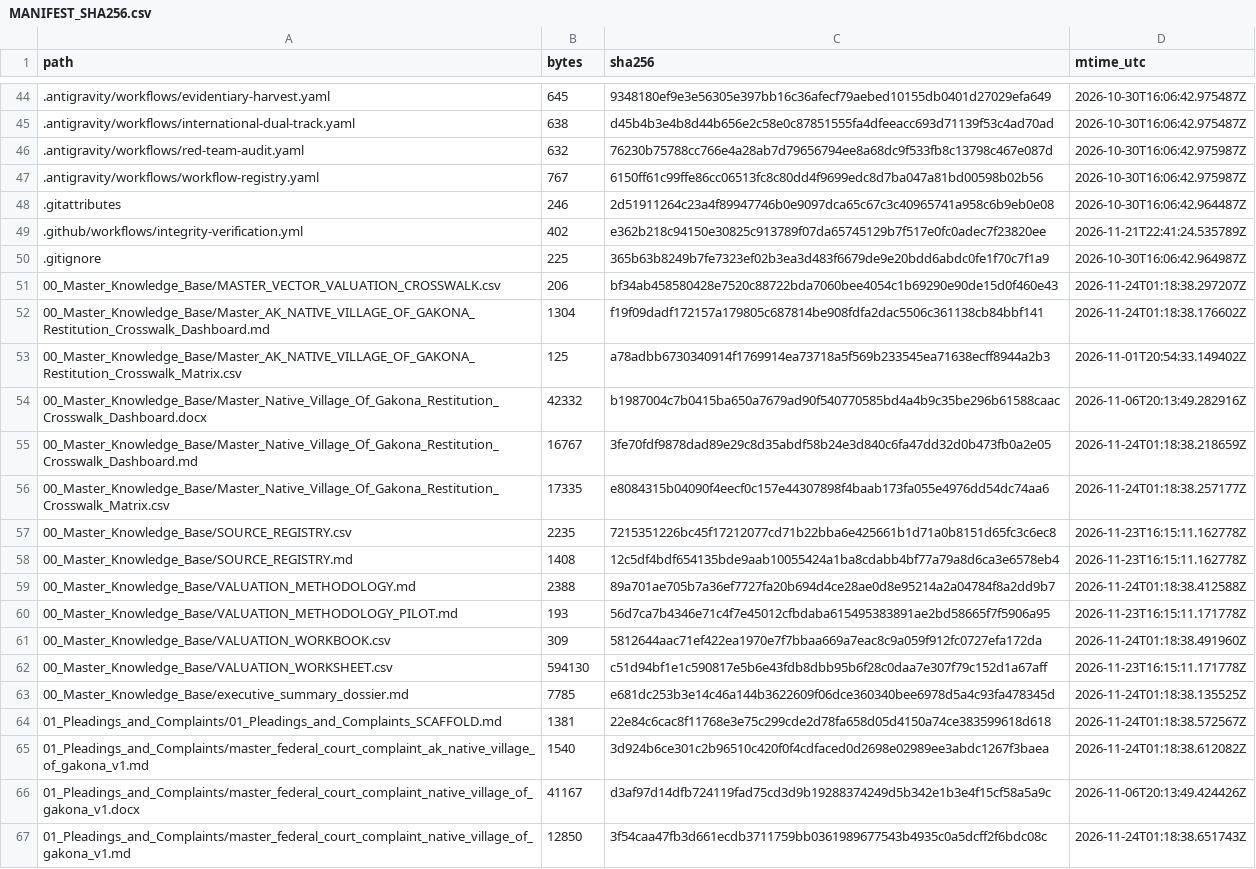
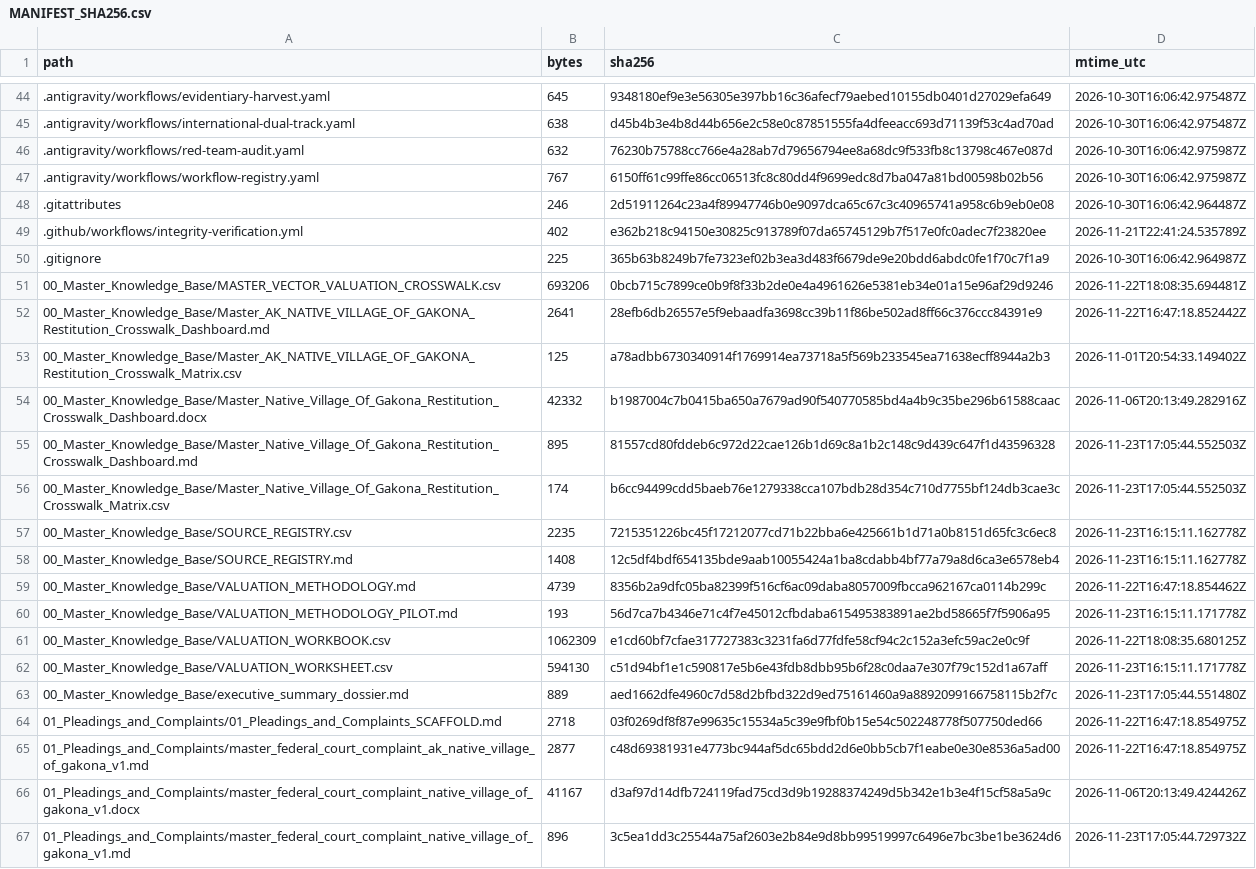
Before and after one commit to GlobalRestitutionAlliance/turtle-island-us-ak-native-village-of-gakona-master-litigation, a CSV file: 99_Archives_and_Manifests/MANIFEST_SHA256.csv, drawn as a sheet; only a part is shown, gaps mark what is left out; the diff covers the shown part only.

```diff
--- a/99_Archives_and_Manifests/MANIFEST_SHA256.csv
+++ b/99_Archives_and_Manifests/MANIFEST_SHA256.csv
@@ -50,18 +50,18 @@ path,bytes,sha256,mtime_utc
 .gitignore,225,365b63b8249b7fe7323ef02b3ea3d483f6679de9e20bdd6abdc0fe1f70c7f1a9,2026-10-30T16:06:42.964987Z
-00_Master_Knowledge_Base/MASTER_VECTOR_VALUATION_CROSSWALK.csv,206,bf34ab458580428e7520c88722bda7060bee4054c1b69290e90de15d0f460e43,2026-11-24T01:18:38.297207Z
-00_Master_Knowledge_Base/Master_AK_NATIVE_VILLAGE_OF_GAKONA_Restitution_Crosswalk_Dashboard.md,1304,f19f09dadf172157a179805c687814be908fdfa2dac5506c361138cb84bbf141,2026-11-24T01:18:38.176602Z
+00_Master_Knowledge_Base/MASTER_VECTOR_VALUATION_CROSSWALK.csv,693206,0bcb715c7899ce0b9f8f33b2de0e4a4961626e5381eb34e01a15e96af29d9246,2026-11-22T18:08:35.694481Z
+00_Master_Knowledge_Base/Master_AK_NATIVE_VILLAGE_OF_GAKONA_Restitution_Crosswalk_Dashboard.md,2641,28efb6db26557e5f9ebaadfa3698cc39b11f86be502ad8ff66c376ccc84391e9,2026-11-22T16:47:18.852442Z
 00_Master_Knowledge_Base/Master_AK_NATIVE_VILLAGE_OF_GAKONA_Restitution_Crosswalk_Matrix.csv,125,a78adbb6730340914f1769914ea73718a5f569b233545ea71638ecff8944a2b3,2026-11-01T20:54:33.149402Z
 00_Master_Knowledge_Base/Master_Native_Village_Of_Gakona_Restitution_Crosswalk_Dashboard.docx,42332,b1987004c7b0415ba650a7679ad90f540770585bd4a4b9c35be296b61588caac,2026-11-06T20:13:49.282916Z
-00_Master_Knowledge_Base/Master_Native_Village_Of_Gakona_Restitution_Crosswalk_Dashboard.md,16767,3fe70fdf9878dad89e29c8d35abdf58b24e3d840c6fa47dd32d0b473fb0a2e05,2026-11-24T01:18:38.218659Z
-00_Master_Knowledge_Base/Master_Native_Village_Of_Gakona_Restitution_Crosswalk_Matrix.csv,17335,e8084315b04090f4eecf0c157e44307898f4baab173fa055e4976dd54dc74aa6,2026-11-24T01:18:38.257177Z
+00_Master_Knowledge_Base/Master_Native_Village_Of_Gakona_Restitution_Crosswalk_Dashboard.md,895,81557cd80fddeb6c972d22cae126b1d69c8a1b2c148c9d439c647f1d43596328,2026-11-23T17:05:44.552503Z
+00_Master_Knowledge_Base/Master_Native_Village_Of_Gakona_Restitution_Crosswalk_Matrix.csv,174,b6cc94499cdd5baeb76e1279338cca107bdb28d354c710d7755bf124db3cae3c,2026-11-23T17:05:44.552503Z
 00_Master_Knowledge_Base/SOURCE_REGISTRY.csv,2235,7215351226bc45f17212077cd71b22bba6e425661b1d71a0b8151d65fc3c6ec8,2026-11-23T16:15:11.162778Z
 00_Master_Knowledge_Base/SOURCE_REGISTRY.md,1408,12c5df4bdf654135bde9aab10055424a1ba8cdabb4bf77a79a8d6ca3e6578eb4,2026-11-23T16:15:11.162778Z
-00_Master_Knowledge_Base/VALUATION_METHODOLOGY.md,2388,89a701ae705b7a36ef7727fa20b694d4ce28ae0d8e95214a2a04784f8a2dd9b7,2026-11-24T01:18:38.412588Z
+00_Master_Knowledge_Base/VALUATION_METHODOLOGY.md,4739,8356b2a9dfc05ba82399f516cf6ac09daba8057009fbcca962167ca0114b299c,2026-11-22T16:47:18.854462Z
 00_Master_Knowledge_Base/VALUATION_METHODOLOGY_PILOT.md,193,56d7ca7b4346e71c4f7e45012cfbdaba615495383891ae2bd58665f7f5906a95,2026-11-23T16:15:11.171778Z
-00_Master_Knowledge_Base/VALUATION_WORKBOOK.csv,309,5812644aac71ef422ea1970e7f7bbaa669a7eac8c9a059f912fc0727efa172da,2026-11-24T01:18:38.491960Z
+00_Master_Knowledge_Base/VALUATION_WORKBOOK.csv,1062309,e1cd60bf7cfae317727383c3231fa6d77fdfe58cf94c2c152a3efc59ac2e0c9f,2026-11-22T18:08:35.680125Z
 00_Master_Knowledge_Base/VALUATION_WORKSHEET.csv,594130,c51d94bf1e1c590817e5b6e43fdb8dbb95b6f28c0daa7e307f79c152d1a67aff,2026-11-23T16:15:11.171778Z
-00_Master_Knowledge_Base/executive_summary_dossier.md,7785,e681dc253b3e14c46a144b3622609f06dce360340bee6978d5a4c93fa478345d,2026-11-24T01:18:38.135525Z
-01_Pleadings_and_Complaints/01_Pleadings_and_Complaints_SCAFFOLD.md,1381,22e84c6cac8f11768e3e75c299cde2d78fa658d05d4150a74ce383599618d618,2026-11-24T01:18:38.572567Z
-01_Pleadings_and_Complaints/master_federal_court_complaint_ak_native_village_of_gakona_v1.md,1540,3d924b6ce301c2b96510c420f0f4cdfaced0d2698e02989ee3abdc1267f3baea,2026-11-24T01:18:38.612082Z
+00_Master_Knowledge_Base/executive_summary_dossier.md,889,aed1662dfe4960c7d58d2bfbd322d9ed75161460a9a8892099166758115b2f7c,2026-11-23T17:05:44.551480Z
+01_Pleadings_and_Complaints/01_Pleadings_and_Complaints_SCAFFOLD.md,2718,03f0269df8f87e99635c15534a5c39e9fbf0b15e54c502248778f507750ded66,2026-11-22T16:47:18.854975Z
+01_Pleadings_and_Complaints/master_federal_court_complaint_ak_native_village_of_gakona_v1.md,2877,c48d69381931e4773bc944af5dc65bdd2d6e0bb5cb7f1eabe0e30e8536a5ad00,2026-11-22T16:47:18.854975Z
 01_Pleadings_and_Complaints/master_federal_court_complaint_native_village_of_gakona_v1.docx,41167,d3af97d14dfb724119fad75cd3d9b19288374249d5b342e1b3e4f15cf58a5a9c,2026-11-06T20:13:49.424426Z
-01_Pleadings_and_Complaints/master_federal_court_complaint_native_village_of_gakona_v1.md,12850,3f54caa47fb3d661ecdb3711759bb0361989677543b4935c0a5dcff2f6bdc08c,2026-11-24T01:18:38.651743Z
+01_Pleadings_and_Complaints/master_federal_court_complaint_native_village_of_gakona_v1.md,896,3c5ea1dd3c25544a75af2603e2b84e9d8bb99519997c6496e7bc3be1be3624d6,2026-11-23T17:05:44.729732Z
```
Also changed, not shown: 86 edited cells elsewhere in this file, 39 other files.
